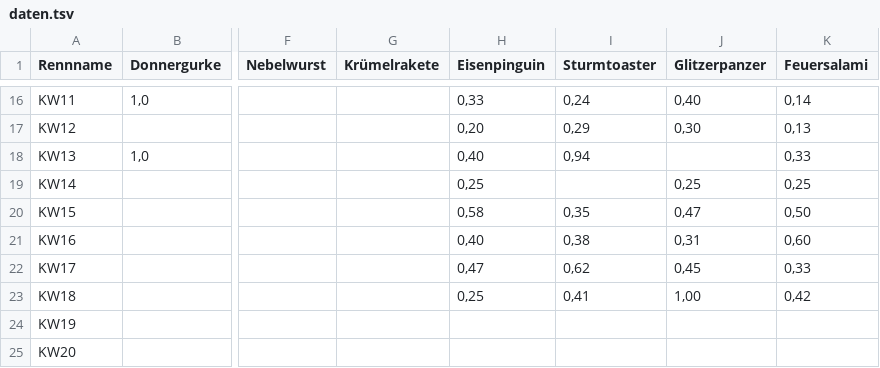
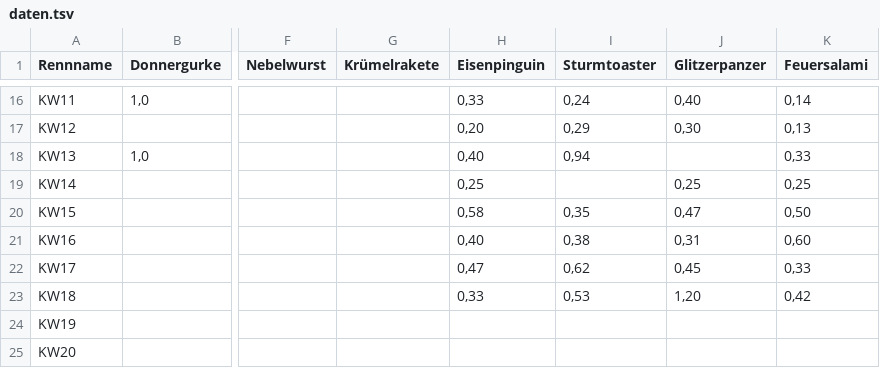
Before and after one commit to christianknoll-create/workflows, a TSV file: daten.tsv, drawn as a sheet; only a part is shown, gaps mark what is left out; the diff names each change by its address in the sheet, - before the commit and + after, or states it on an @@ line.

```diff
--- a/daten.tsv
+++ b/daten.tsv
-H23 (Eisenpinguin): 0,25
+H23 (Eisenpinguin): 0,33
-I23 (Sturmtoaster): 0,41
+I23 (Sturmtoaster): 0,53
-J23 (Glitzerpanzer): 1,00
+J23 (Glitzerpanzer): 1,20
```
